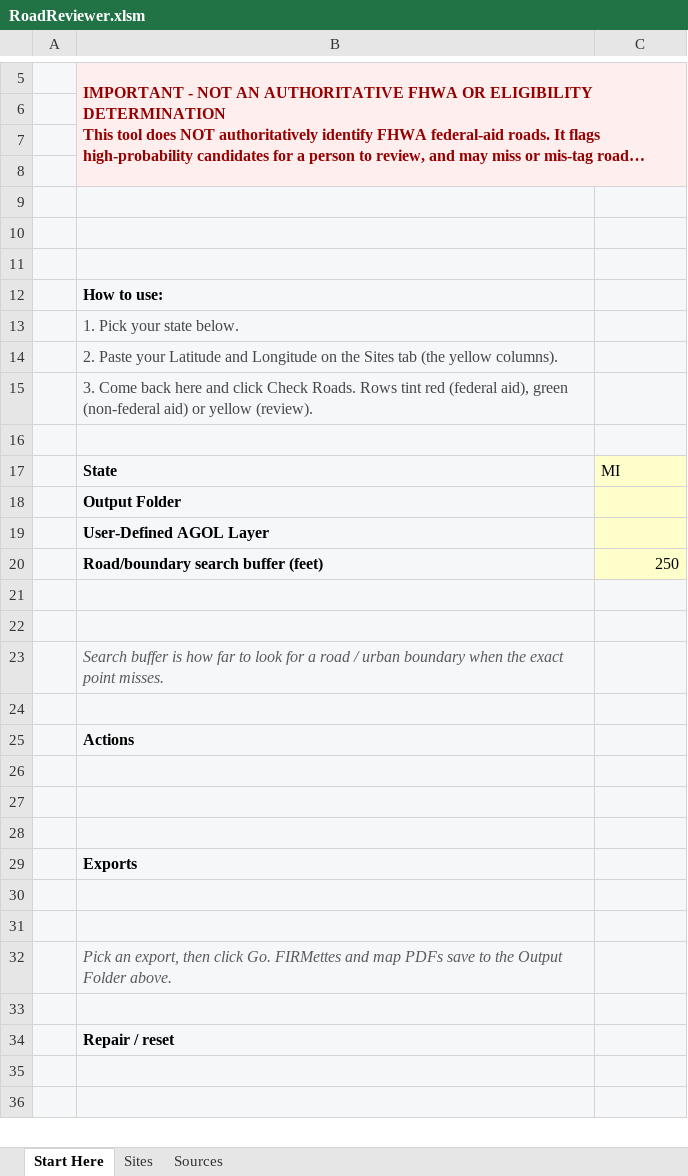
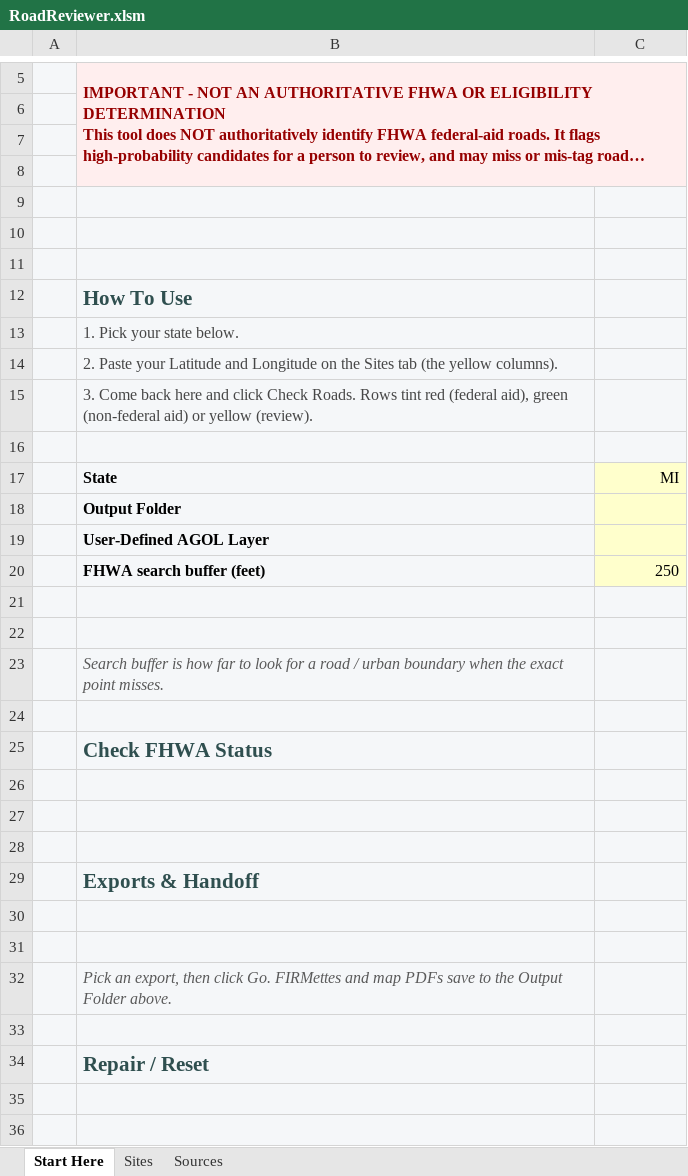
Before and after one commit to calebpaulsmith/RoadReviewer, an Excel workbook: RoadReviewer.xlsm, sheet Start Here, drawn as a sheet; only a part is shown, gaps mark what is left out; long unchanged cells end in …; values as stored, in another font and other column widths than the file's, no borders; charts and pictures not drawn; the diff names each change by its address in the sheet, - before the commit and + after, or states it on an @@ line.

```diff
--- a/RoadReviewer.xlsm (sheet Start Here)
+++ b/RoadReviewer.xlsm (sheet Start Here)
-B12: How to use:
+B12: How To Use
-B12 text colour: black
+B12 text colour: #2F4F4F, text size: larger
-C17 alignment: left
+C17 alignment: right
-B20: Road/boundary search buffer (feet)
+B20: FHWA search buffer (feet)
-B25: Actions
+B25: Check FHWA Status
-B25 text colour: black
+B25 text colour: #2F4F4F, text size: larger
-B29: Exports
+B29: Exports & Handoff
-B29 text colour: black
+B29 text colour: #2F4F4F, text size: larger
-B34: Repair / reset
+B34: Repair / Reset
-B34 text colour: black
+B34 text colour: #2F4F4F, text size: larger
```
Also changed, not shown: charts or pictures, Site Inspector Review Tool.xlsm, 1 other file.
